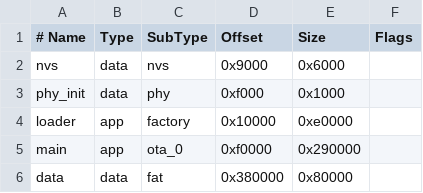
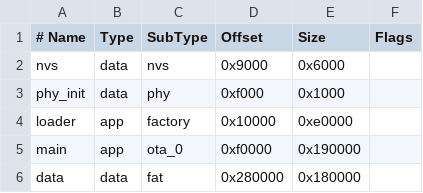
Before and after one commit to costinm/esp-xip-modules, a CSV file: boot/partitions/4mb.csv, drawn as a sheet.

Commit message:
Shrink main partition, increase module partition

```diff
--- a/boot/partitions/4mb.csv
+++ b/boot/partitions/4mb.csv
@@ -4,3 +4,3 @@ phy_init,   data, phy,     0xf000,   0x1000,
 loader,     app,  factory, 0x10000,  0xe0000,
-main,       app,  ota_0,   0xf0000,  0x290000,
-data,       data, fat,     0x380000, 0x80000,
+main,       app,  ota_0,   0xf0000,  0x190000,
+data,       data, fat,     0x280000, 0x180000,
```
Also changed, not shown: boot/partitions/8mb.csv, 4 other files.
